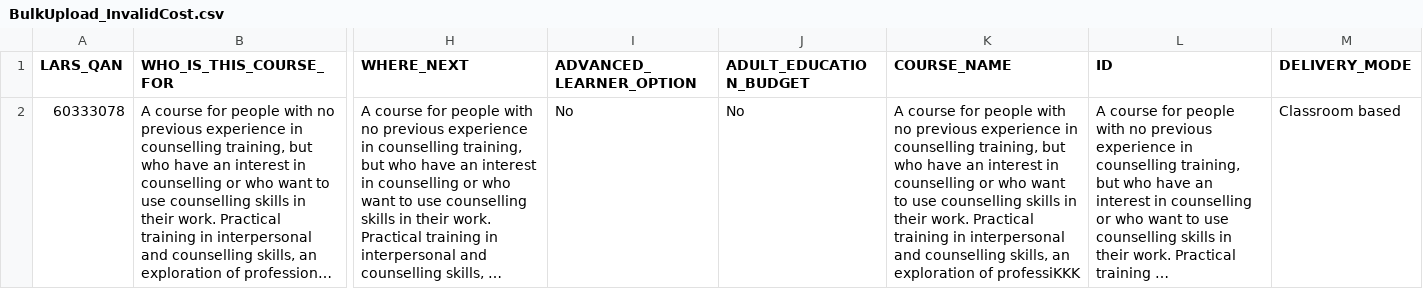
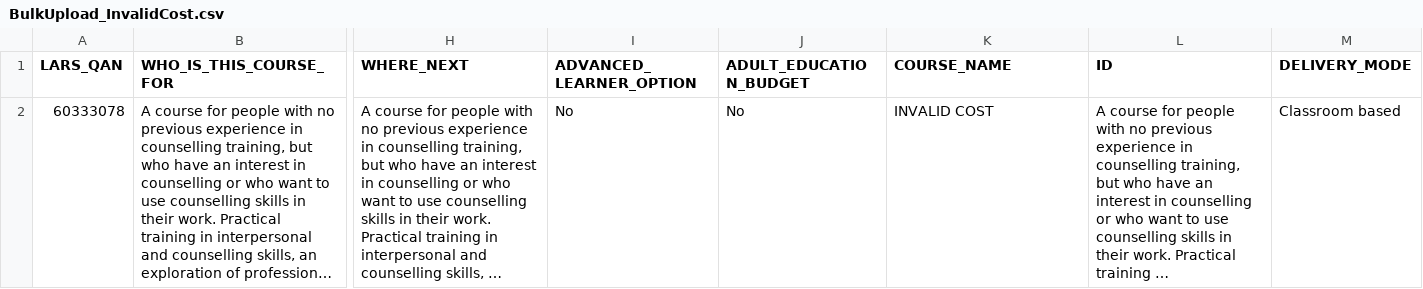
Before and after one commit to SkillsFundingAgency/dfc-providerportal-automatedtests, a CSV file: src/UITesting.ProviderPortal/Test Data/BulkUpload_InvalidCost.csv, drawn as a sheet; only a part is shown, gaps mark what is left out; long unchanged cells end in …; the diff names each change by its address in the sheet, - before the commit and + after, or states it on an @@ line.

```diff
--- a/src/UITesting.ProviderPortal/Test Data/BulkUpload_InvalidCost.csv
+++ b/src/UITesting.ProviderPortal/Test Data/BulkUpload_InvalidCost.csv
-K2 (COURSE_NAME): A course for people with no previous experience in counselling training, but who have an interest in counselling or who want to use counselling skills in their work. Practical training in interpersonal and counselling skills, an exploration of professiKKK
+K2 (COURSE_NAME): INVALID COST
```
Also changed, not shown: src/UITesting.ProviderPortal/Test Data/BulkUpload_InvalidURL.csv, src/UITesting.ProviderPortal/Test Data/BulkUpload_StartDateFuture.csv, 44 other files.
